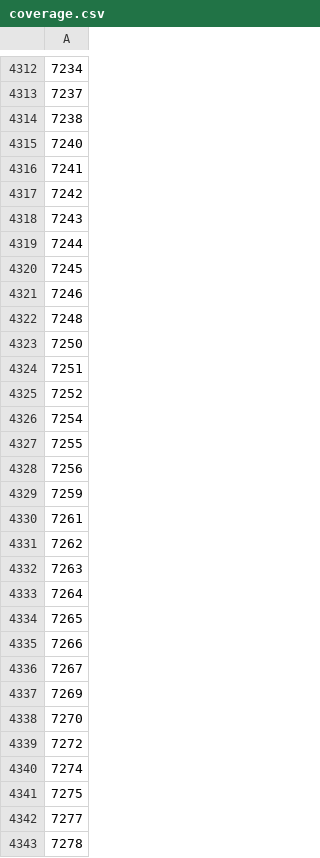
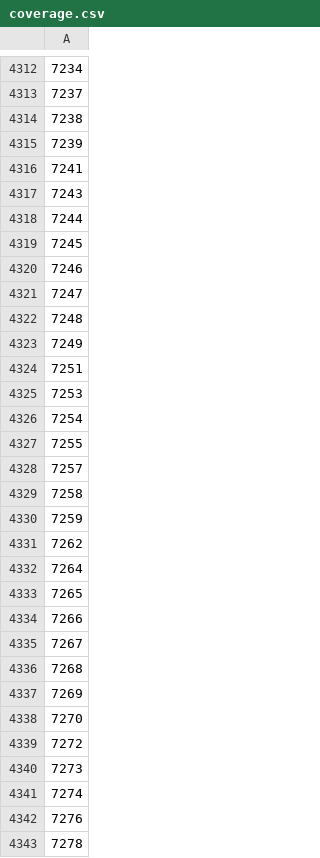
Before and after one commit to tum-ei-eda/etiss, a CSV file: ArchImpl/RV32IMACFD/coverage.csv, drawn as a sheet; only a part is shown, gaps mark what is left out; the diff covers the shown part only.

```diff
--- a/ArchImpl/RV32IMACFD/coverage.csv
+++ b/ArchImpl/RV32IMACFD/coverage.csv
@@ -4314,5 +4314,4 @@
 7238
-7240
+7239
 7241
-7242
 7243
@@ -4321,13 +4320,13 @@
 7246
+7247
 7248
-7250
+7249
 7251
-7252
+7253
 7254
 7255
-7256
+7257
+7258
 7259
-7261
 7262
-7263
 7264
@@ -4336,2 +4335,3 @@
 7267
+7268
 7269
@@ -4339,5 +4339,5 @@
 7272
+7273
 7274
-7275
-7277
+7276
 7278
```
Also changed, not shown: 24 added rows, 10 removed rows and 10 edited cells elsewhere in this file, ArchImpl/RV64IMACFD/coverage.csv, 53 other files.
